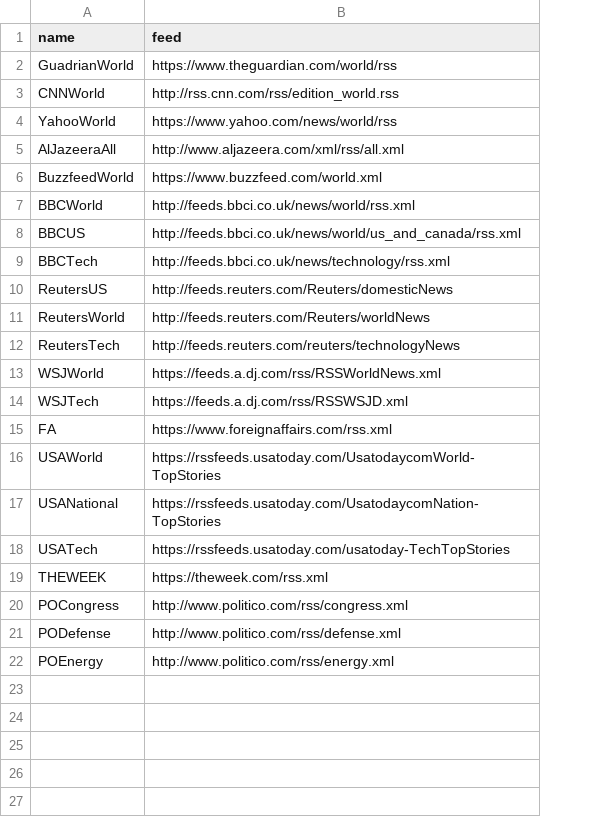
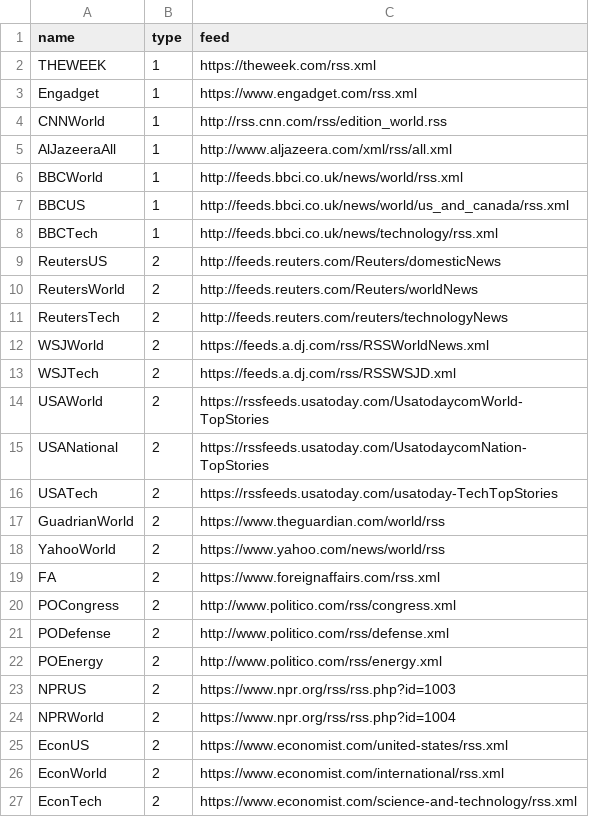
Before and after one commit to loatswil/PowerNews, a CSV file: news-sources.csv, drawn as a sheet; removed rows and columns are numbered as before the commit, all else as after; the diff names each change by its address in the sheet, - before the commit and + after, or states it on an @@ line.

Commit message:
Importing CSV for sources now

```diff
--- a/news-sources.csv
+++ b/news-sources.csv
+column B (type), rows 4-16: 1 | 1 | 1 | 1 | 1 | 2 | 2 | 2 | 2 | 2 | 2 | 2 | 2; rows 20-22: all 2
@@ row 19 moved to row 2: THEWEEK @@
+row 3: Engadget | 1 | https://www.engadget.com/rss.xml
-row 6: BuzzfeedWorld | https://www.buzzfeed.com/world.xml
@@ row 2 moved to row 17: GuadrianWorld @@
@@ row 4 moved to row 18: YahooWorld @@
@@ row 15 moved to row 19: FA @@
+row 23: NPRUS | 2 | https://www.npr.org/rss/rss.php?id=1003
+row 24: NPRWorld | 2 | https://www.npr.org/rss/rss.php?id=1004
+row 25: EconUS | 2 | https://www.economist.com/united-states/rss.xml
+row 26: EconWorld | 2 | https://www.economist.com/international/rss.xml
+row 27: EconTech | 2 | https://www.economist.com/science-and-technology/rss.xml
```
Also changed, not shown: 1 other file.
